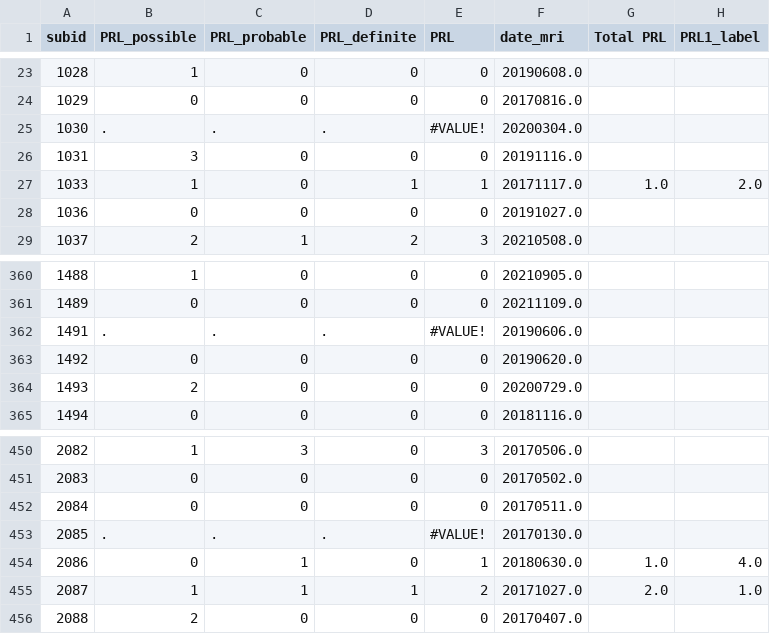
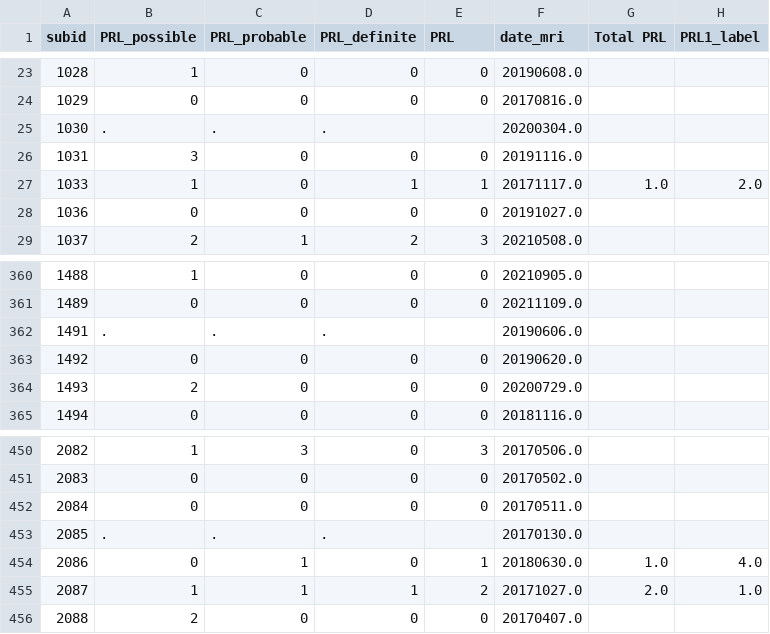
Before and after one commit to srs328/prl_project, a CSV file: resources/PRL_labels_master_full.csv, drawn as a sheet; only a part is shown, gaps mark what is left out; the diff names each change by its address in the sheet, - before the commit and + after, or states it on an @@ line.

Commit message:
ironing out inference evaluation for unlabeled data

```diff
--- a/resources/PRL_labels_master_full.csv
+++ b/resources/PRL_labels_master_full.csv
-E25 (PRL): #VALUE!
+E25 (PRL): (empty)
-E362 (PRL): #VALUE!
+E362 (PRL): (empty)
-E453 (PRL): #VALUE!
+E453 (PRL): (empty)
```
Also changed, not shown: 38 other files.
